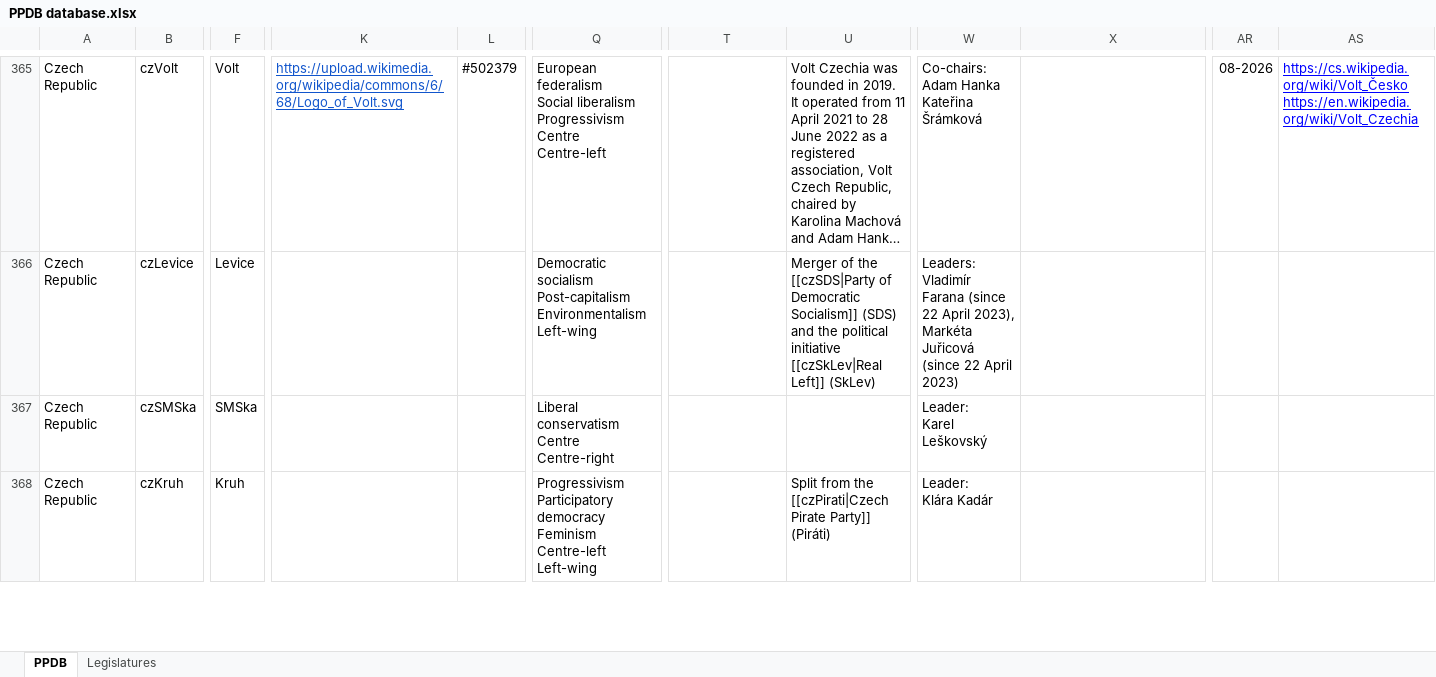
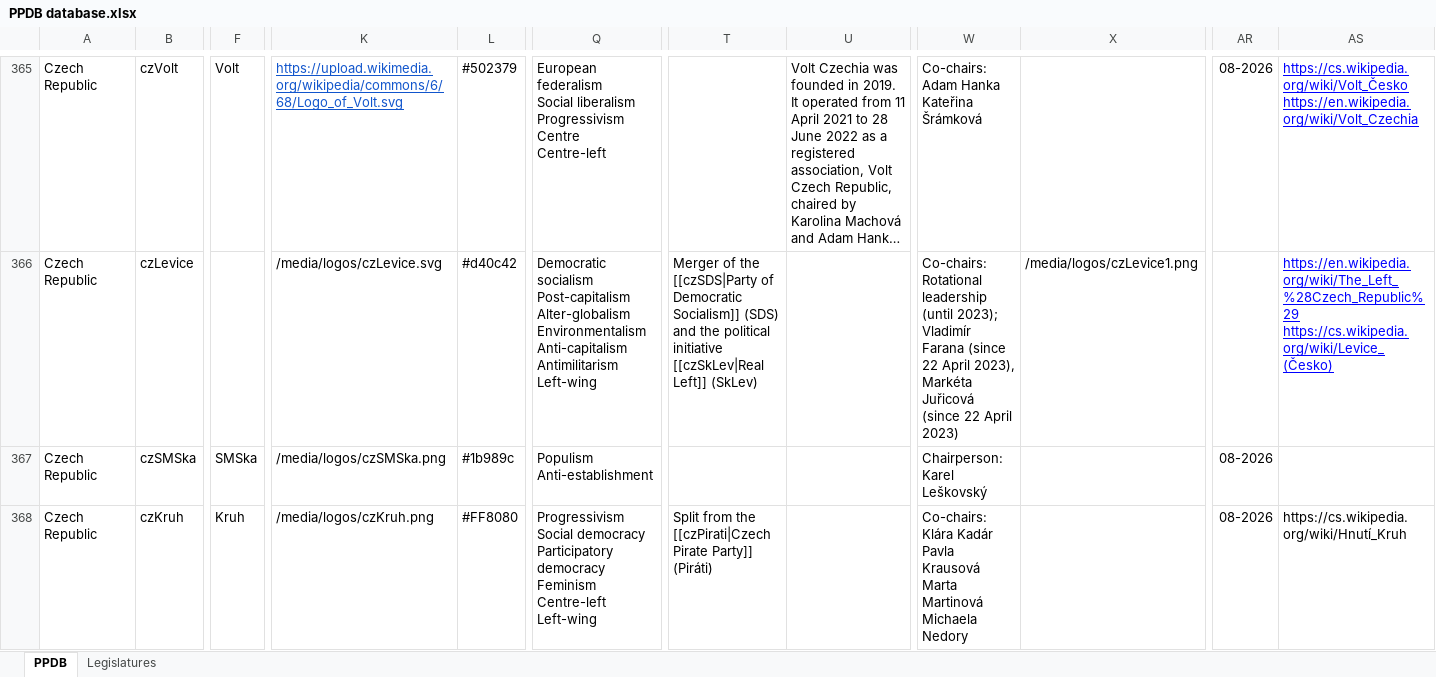
Before and after one commit to PLATELru/ppdb, an Excel workbook: data/PPDB database.xlsx, sheet PPDB, drawn as a sheet; only a part is shown, gaps mark what is left out; long unchanged cells end in …; values as stored, in another font and other column widths than the file's, no borders; charts and pictures not drawn; ↵ is a line break in a cell; the diff covers the shown part only; the diff names each change by its address in the sheet, - before the commit and + after, or states it on an @@ line.

```diff
--- a/data/PPDB database.xlsx (sheet PPDB)
+++ b/data/PPDB database.xlsx (sheet PPDB)
-F366: Levice
+F366: (empty)
-K366: (empty)
+K366: /media/logos/czLevice.svg
-L366: (empty)
+L366: #d40c42
-Q366: …socialism ↵ Post-capitalism ↵ Environmentalism ↵ Left-wing
+Q366: …socialism ↵ Post-capitalism ↵ Alter-globalism ↵ Environmentalism ↵ Anti-capitalism ↵ Antimilitarism ↵ Left-wing
-T366: (empty)
+T366: Merger of the [[czSDS|Party of Democratic Socialism]] (SDS) and the political initiative [[czSkLev|Real Left]] (SkLev)
-U366: Merger of the [[czSDS|Party of Democratic Socialism]] (SDS) and the political initiative [[czSkLev|Real Left]] (SkLev)
+U366: (empty)
-W366: Leaders: ↵ Vladimír Farana…
+W366: Co-chairs: ↵ Rotational leadership (until 2023); ↵ Vladimír Farana…
-X366: (empty)
+X366: /media/logos/czLevice1.png
-AS366: (empty)
+AS366: https://en.wikipedia.org/wiki/The_Left_%28Czech_Republic%29 ↵ https://cs.wikipedia.org/wiki/Levice_(Česko)
-K367: (empty)
+K367: /media/logos/czSMSka.png
-L367: (empty)
+L367: #1b989c
-Q367: Liberal conservatism ↵ Centre ↵ Centre-right
+Q367: Populism ↵ Anti-establishment
-W367: Leader: ↵ Karel Leškovský
+W367: Chairperson: ↵ Karel Leškovský
-AR367:AR368: (empty)
+AR367:AR368: 08-2026
-K368: (empty)
+K368: /media/logos/czKruh.png
-L368: (empty)
+L368: #FF8080
-Q368: Progressivism ↵ Participatory democracy…
+Q368: Progressivism ↵ Social democracy ↵ Participatory democracy…
-T368: (empty)
+T368: Split from the [[czPirati|Czech Pirate Party]] (Piráti)
-U368: Split from the [[czPirati|Czech Pirate Party]] (Piráti)
+U368: (empty)
-W368: Leader: ↵ Klára Kadár
+W368: Co-chairs: ↵ Klára Kadár ↵ Pavla Krausová ↵ Marta Martinová ↵ Michaela Nedory
-AS368: (empty)
+AS368: https://cs.wikipedia.org/wiki/Hnutí_Kruh
```
Also changed, not shown: 2 added rows, 2 removed rows, 538 edited cells and cell formats elsewhere in this sheet.
